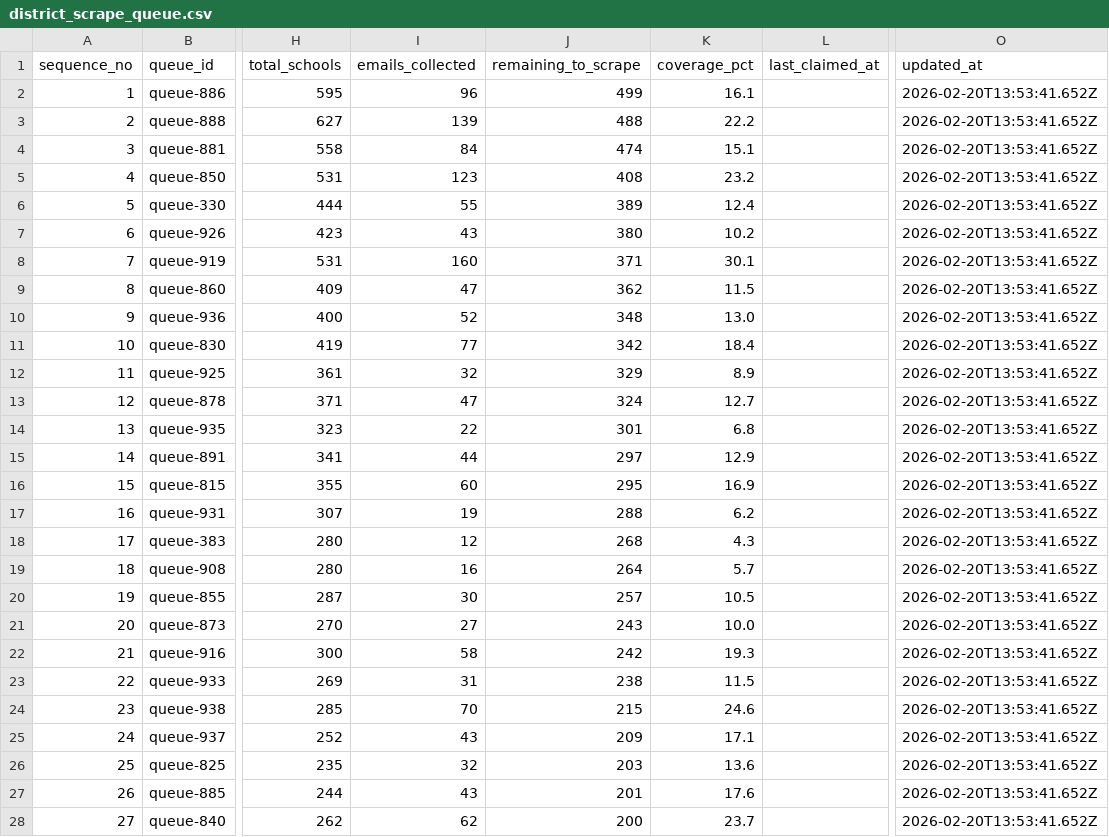
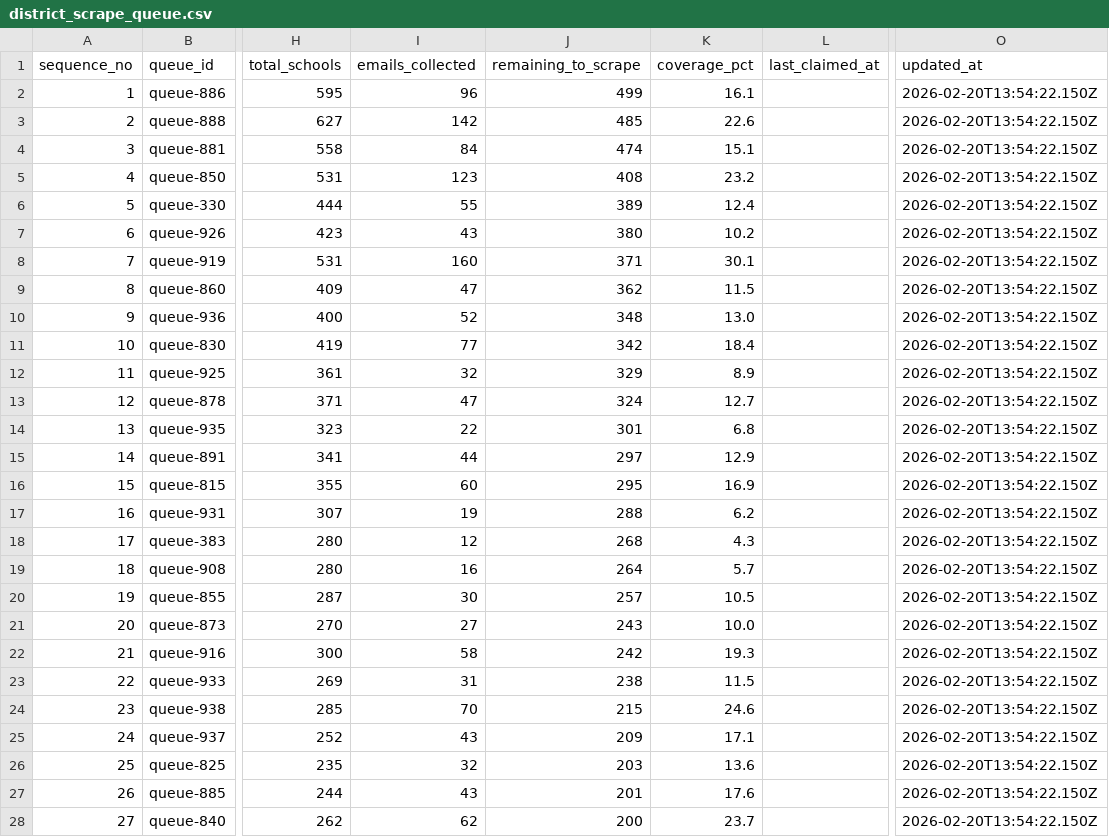
Before and after one commit to simonbullows/Become-Inspired-Workshop-System, a CSV file: data/kosmos/exports/district_scrape_queue.csv, drawn as a sheet; only a part is shown, gaps mark what is left out; the diff covers the shown part only; the diff names each change by its address in the sheet, - before the commit and + after, or states it on an @@ line.

```diff
--- a/data/kosmos/exports/district_scrape_queue.csv
+++ b/data/kosmos/exports/district_scrape_queue.csv
-O2:O28 (updated_at): 2026-02-20T13:53:41.652Z
+O2:O28 (updated_at): 2026-02-20T13:54:22.150Z
-I3 (emails_collected): 139
+I3 (emails_collected): 142
-J3 (remaining_to_scrape): 488
+J3 (remaining_to_scrape): 485
-K3 (coverage_pct): 22.2
+K3 (coverage_pct): 22.6
```
Also changed, not shown: 126 edited cells elsewhere in this file, data/district_work/district_index.csv, data/district_work/districts/888_lancashire.csv, 1 other file.
